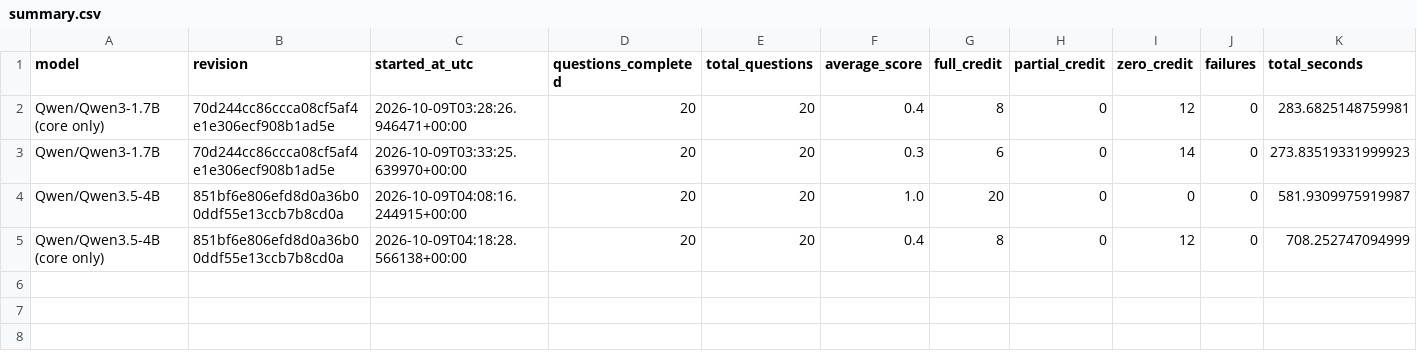
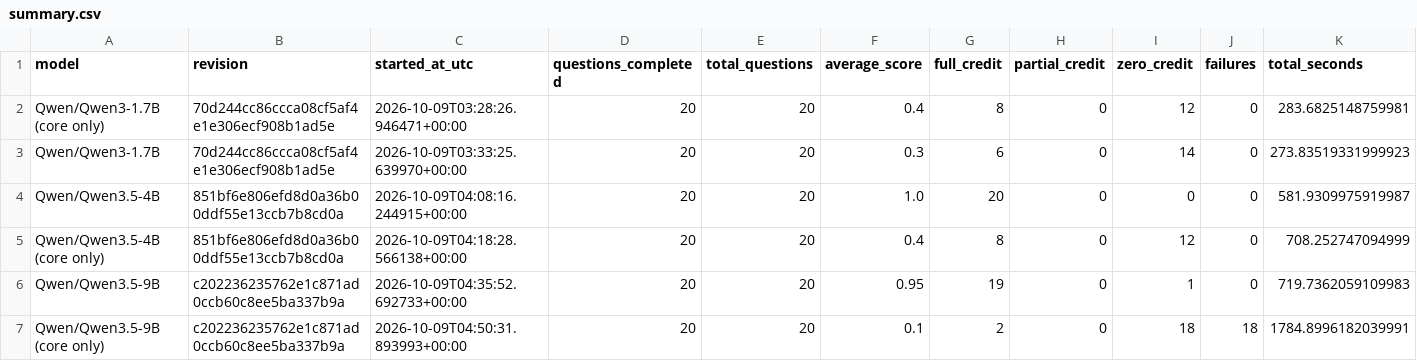
Before and after one commit to jbugli-NJ/fall-2026-group2, a CSV file: benchmarks/20261008_historical_weather/summary.csv, drawn as a sheet.

Commit message:
Saving Qwen3.5-9B weather benchmarks
Saving another round of model benchmarks

```diff
--- a/benchmarks/20261008_historical_weather/summary.csv
+++ b/benchmarks/20261008_historical_weather/summary.csv
@@ -5 +5,3 @@ Qwen/Qwen3.5-4B,851bf6e806efd8d0a36b00ddf55e13ccb7b8cd0a,2026-10-09T04:08:16.244
 Qwen/Qwen3.5-4B (core only),851bf6e806efd8d0a36b00ddf55e13ccb7b8cd0a,2026-10-09T04:18:28.566138+00:00,20,20,0.4,8,0,12,0,708.252747094999
+Qwen/Qwen3.5-9B,c202236235762e1c871ad0ccb60c8ee5ba337b9a,2026-10-09T04:35:52.692733+00:00,20,20,0.95,19,0,1,0,719.7362059109983
+Qwen/Qwen3.5-9B (core only),c202236235762e1c871ad0ccb60c8ee5ba337b9a,2026-10-09T04:50:31.893993+00:00,20,20,0.1,2,0,18,18,1784.8996182039991
```
Also changed, not shown: 3 other files.
